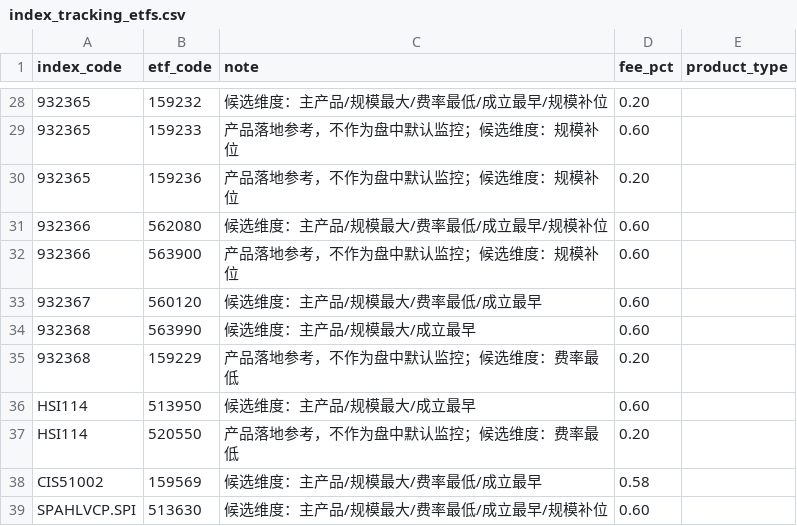
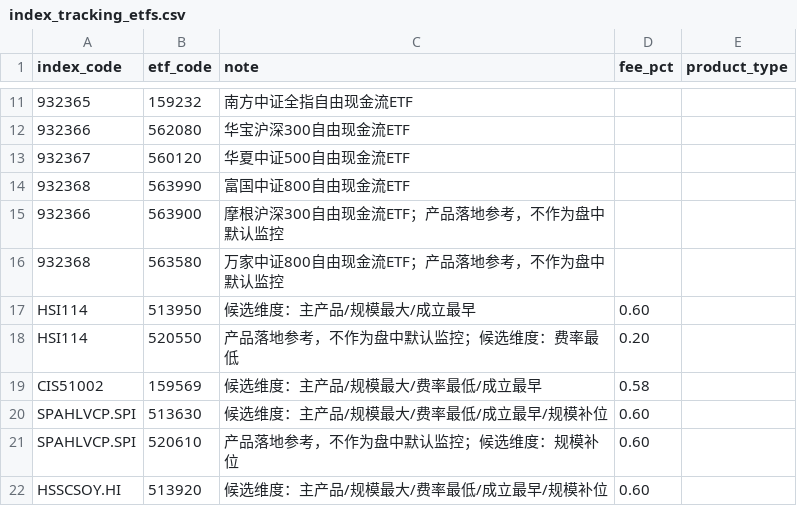
Before and after one commit to shirleynju80-max/NewHL, a CSV file: public/data/index_tracking_etfs.csv, drawn as a sheet; only a part is shown, gaps mark what is left out; the shorter side is filled out with more unchanged rows; removed rows and columns are numbered as before the commit, all else as after; the diff covers the shown part only; the diff names each change by its address in the sheet, - before the commit and + after, or states it on an @@ line.

```diff
--- a/public/data/index_tracking_etfs.csv
+++ b/public/data/index_tracking_etfs.csv
-C11 (note): 候选维度：主产品/规模最大/费率最低/成立最早/规模补位
+C11 (note): 南方中证全指自由现金流ETF
-D11 (fee_pct): 0.20
+D11 (fee_pct): (empty)
-row 29: 932365 | 159233 | 产品落地参考，不作为盘中默认监控；候选维度：规模补位 | 0.60
-row 30: 932365 | 159236 | 产品落地参考，不作为盘中默认监控；候选维度：规模补位 | 0.20
-C12 (note): 候选维度：主产品/规模最大/费率最低/成立最早/规模补位
+C12 (note): 华宝沪深300自由现金流ETF
-D12 (fee_pct): 0.60
+D12 (fee_pct): (empty)
-row 32: 932366 | 563900 | 产品落地参考，不作为盘中默认监控；候选维度：规模补位 | 0.60
-C13 (note): 候选维度：主产品/规模最大/费率最低/成立最早
+C13 (note): 华夏中证500自由现金流ETF
-D13:D14 (fee_pct): 0.60
+D13:D14 (fee_pct): (empty)
-C14 (note): 候选维度：主产品/规模最大/成立最早
+C14 (note): 富国中证800自由现金流ETF
-row 35: 932368 | 159229 | 产品落地参考，不作为盘中默认监控；候选维度：费率最低 | 0.20
+row 15: 932366 | 563900 | 摩根沪深300自由现金流ETF；产品落地参考，不作为盘中默认监控
+row 16: 932368 | 563580 | 万家中证800自由现金流ETF；产品落地参考，不作为盘中默认监控
```
Also changed, not shown: 17 removed rows and 18 edited cells elsewhere in this file.
